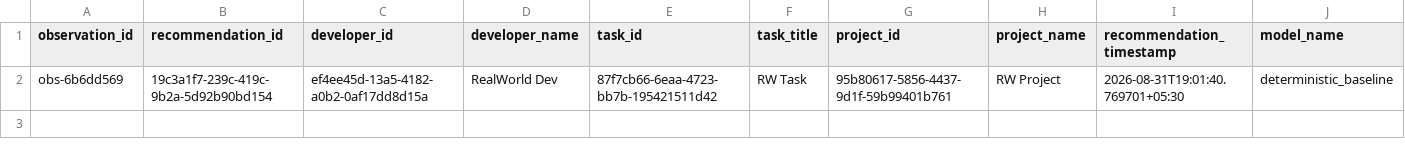
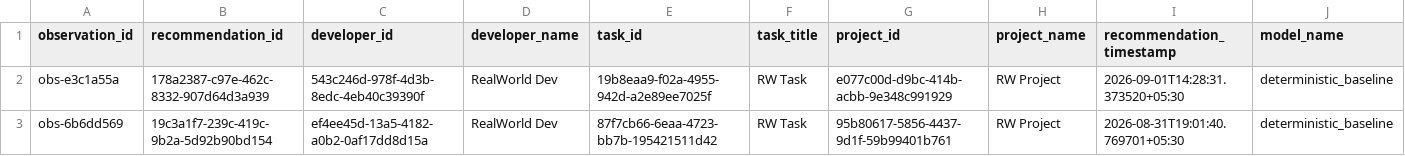
Before and after one commit to dharakoriya/developer-recommendation-ai, a CSV file: research/dataset/realworld/validated.csv, drawn as a sheet; only a part is shown; rows hold the shown columns only; the diff names each change by its address in the sheet, - before the commit and + after, or states it on an @@ line.

```diff
--- a/research/dataset/realworld/validated.csv
+++ b/research/dataset/realworld/validated.csv
+row 2: obs-e3c1a55a | 178a2387-c97e-462c-8332-907d64d3a939 | 543c246d-978f-4d3b-8edc-4eb40c39390f | RealWorld Dev | 19b8eaa9-f02a-4955-942d-a2e89ee7025f | RW Task | e077c00d-d9bc-414b-acbb-9e348c991929 | RW Project | 2026-09-01T14:28:31.373520+05:30 | deterministic_baseline
```
Also changed, not shown: research/dataset/realworld/labeled.csv, 8 other files.
